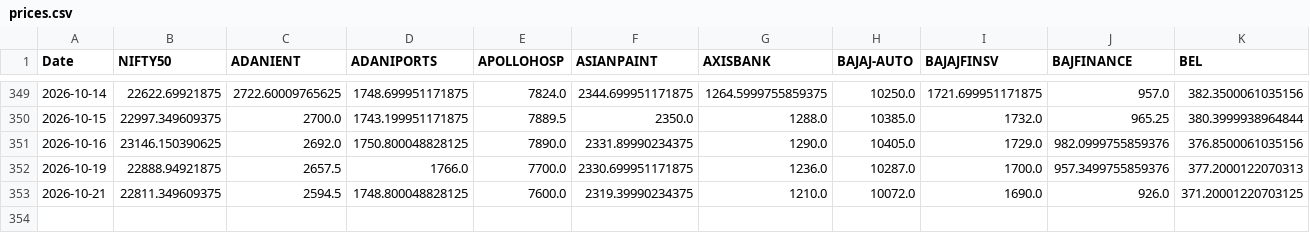
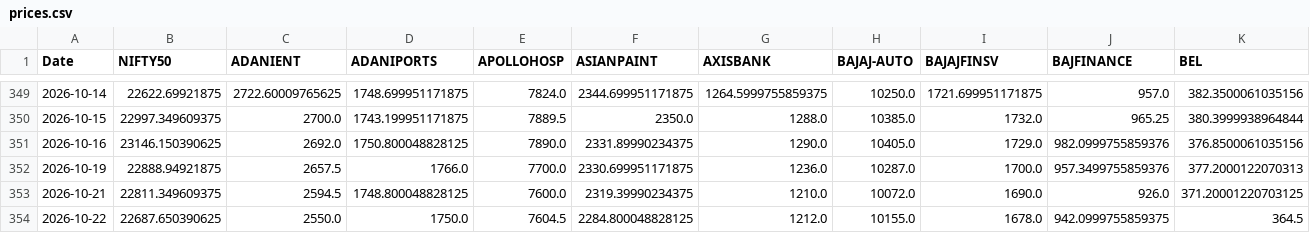
Before and after one commit to varshu22/relative-rotational-graph, a CSV file: prices.csv, drawn as a sheet; only a part is shown, gaps mark what is left out; rows hold the shown columns only; the diff names each change by its address in the sheet, - before the commit and + after, or states it on an @@ line.

```diff
--- a/prices.csv
+++ b/prices.csv
+row 354: 2026-10-22 | 22687.650390625 | 2550.0 | 1750.0 | 7604.5 | 2284.800048828125 | 1212.0 | 10155.0 | 1678.0 | 942.0999755859375 | 364.5
```
Also changed, not shown: 1 other file.
